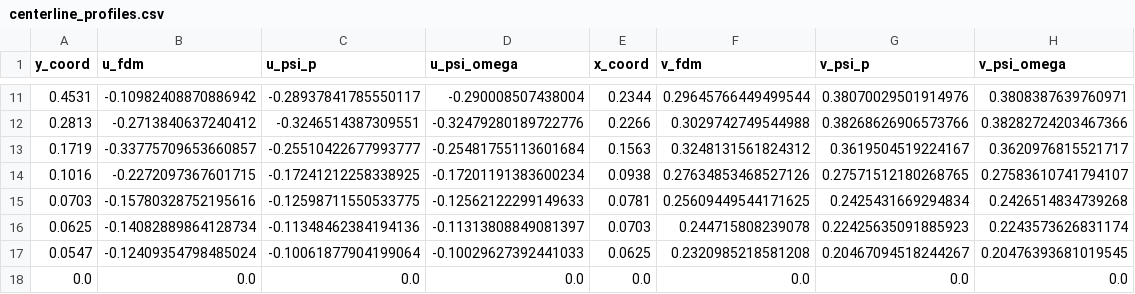
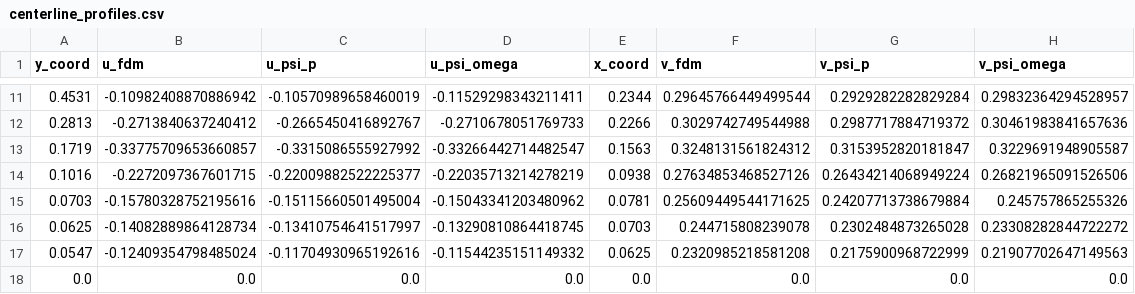
Before and after one commit to KartikeyaGangwar/pinn-fluid-formulations, a CSV file: results/centerline_profiles.csv, drawn as a sheet; only a part is shown, gaps mark what is left out; the diff covers the shown part only.

```diff
--- a/results/centerline_profiles.csv
+++ b/results/centerline_profiles.csv
@@ -11,8 +11,8 @@ y_coord,u_fdm,u_psi_p,u_psi_omega,x_coord,v_fdm,v_psi_p,v_psi_omega
-0.4531,-0.10982408870886942,-0.28937841785550117,-0.290008507438004,0.2344,0.29645766449499544,0.38070029501914976,0.3808387639760971
-0.2813,-0.2713840637240412,-0.3246514387309551,-0.32479280189722776,0.2266,0.3029742749544988,0.38268626906573766,0.38282724203467366
-0.1719,-0.33775709653660857,-0.25510422677993777,-0.25481755113601684,0.1563,0.3248131561824312,0.3619504519224167,0.3620976815521717
-0.1016,-0.2272097367601715,-0.17241212258338925,-0.17201191383600234,0.0938,0.27634853468527126,0.27571512180268765,0.27583610741794107
-0.0703,-0.15780328752195616,-0.12598711550533775,-0.12562122299149633,0.0781,0.25609449544171625,0.2425431669294834,0.2426514834739268
-0.0625,-0.14082889864128734,-0.11348462384194136,-0.11313808849081397,0.0703,0.244715808239078,0.22425635091885923,0.2243573626831174
-0.0547,-0.12409354798485024,-0.10061877904199064,-0.10029627392441033,0.0625,0.2320985218581208,0.20467094518244267,0.20476393681019545
+0.4531,-0.10982408870886942,-0.10570989658460019,-0.11529298343211411,0.2344,0.29645766449499544,0.2929282282829284,0.29832364294528957
+0.2813,-0.2713840637240412,-0.2665450416892767,-0.2710678051769733,0.2266,0.3029742749544988,0.2987717884719372,0.30461983841657636
+0.1719,-0.33775709653660857,-0.3315086555927992,-0.33266442714482547,0.1563,0.3248131561824312,0.3153952820181847,0.3229691948905587
+0.1016,-0.2272097367601715,-0.22009882522225377,-0.22035713214278219,0.0938,0.27634853468527126,0.26434214068949224,0.26821965091526506
+0.0703,-0.15780328752195616,-0.15115660501495004,-0.15043341203480962,0.0781,0.25609449544171625,0.24207713738679884,0.245757865255326
+0.0625,-0.14082889864128734,-0.13410754641517997,-0.13290810864418745,0.0703,0.244715808239078,0.2302484873265028,0.23308282844722272
+0.0547,-0.12409354798485024,-0.11704930965192616,-0.11544235151149332,0.0625,0.2320985218581208,0.2175900968722999,0.21907702647149563
 0.0,0.0,0.0,0.0,0.0,0.0,0.0,0.0
```
Also changed, not shown: 32 edited cells elsewhere in this file, results/vortex_energetics_summary.csv, 33 other files.
